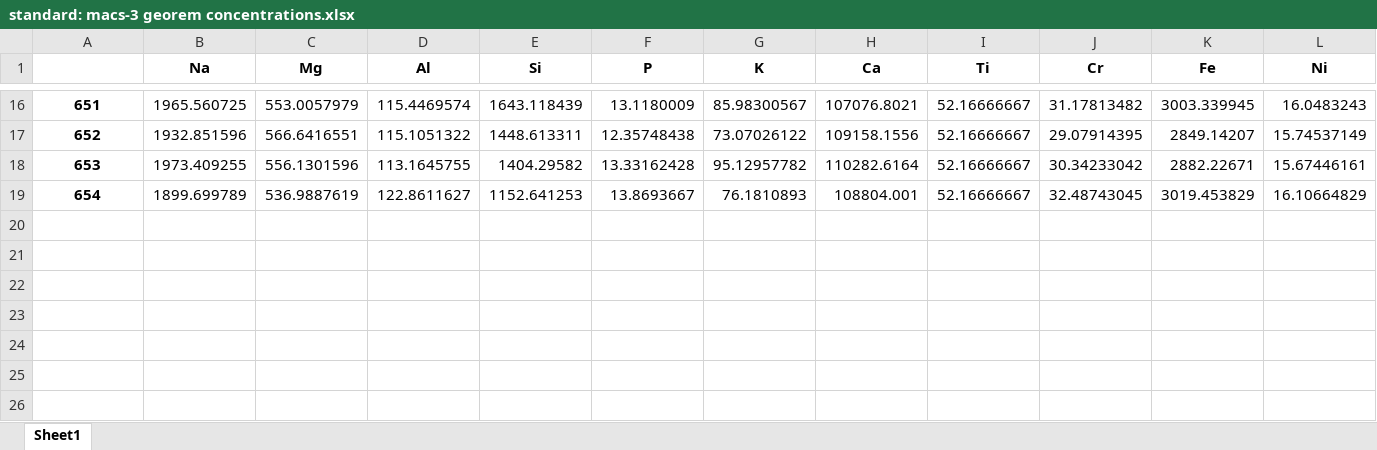
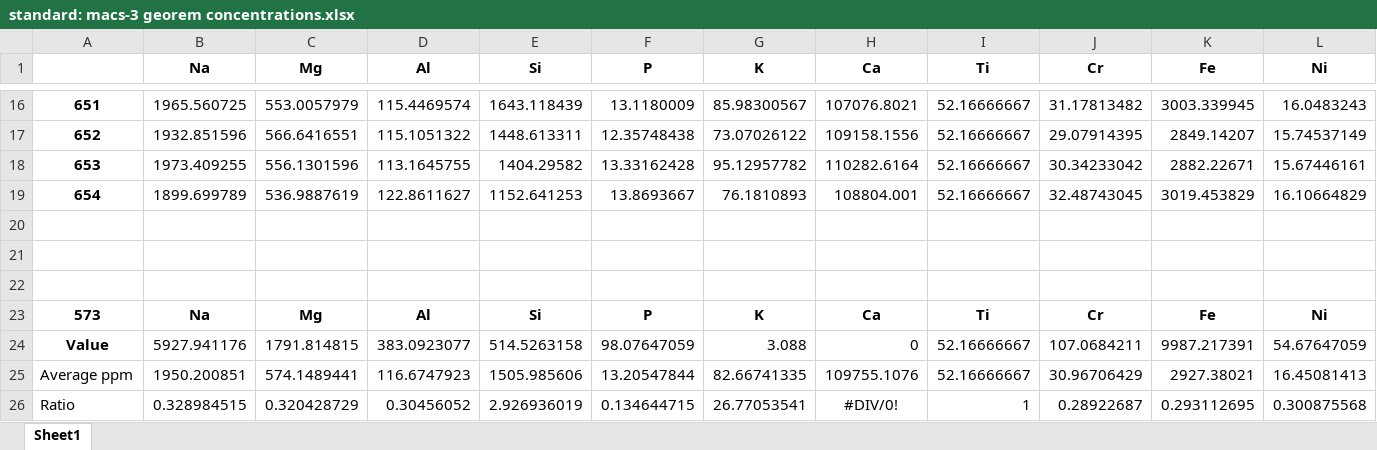
Before and after one commit to whtowbin/diamond_fluids, an Excel workbook: exploratory/standard: macs-3 georem concentrations.xlsx, sheet Sheet1, drawn as a sheet; only a part is shown, gaps mark what is left out; values as stored, in another font and other column widths than the file's, no borders; rows hold the shown columns only; the diff names each change by its address in the sheet, - before the commit and + after, or states it on an @@ line.

```diff
--- a/exploratory/standard: macs-3 georem concentrations.xlsx (sheet Sheet1)
+++ b/exploratory/standard: macs-3 georem concentrations.xlsx (sheet Sheet1)
+row 20: (empty)
+row 21: (empty)
+row 22: (empty)
+row 23: 573 | Na | Mg | Al | Si | P | K | Ca | Ti | Cr | Fe | Ni
+row 24: Value | 5927.941176 | 1791.814815 | 383.0923077 | 514.5263158 | 98.07647059 | 3.088 | 0 | 52.16666667 | 107.0684211 | 9987.217391 | 54.67647059
+row 25: Average ppm | 1950.200851 | 574.1489441 | 116.6747923 | 1505.985606 | 13.20547844 | 82.66741335 | 109755.1076 | 52.16666667 | 30.96706429 | 2927.38021 | 16.45081413
+row 26: Ratio | 0.328984515 | 0.320428729 | 0.30456052 | 2.926936019 | 0.134644715 | 26.77053541 | #DIV/0! | 1 | 0.28922687 | 0.293112695 | 0.300875568
```
Also changed, not shown: exploratory/Fibrous Diamond LA-ICP-MS/fibrous_LA-ICP-MS_map_121224.xlsx, exploratory/standard-macs-3 georem concentrations_internalstandard-Ba.xlsx, 6 other files.
